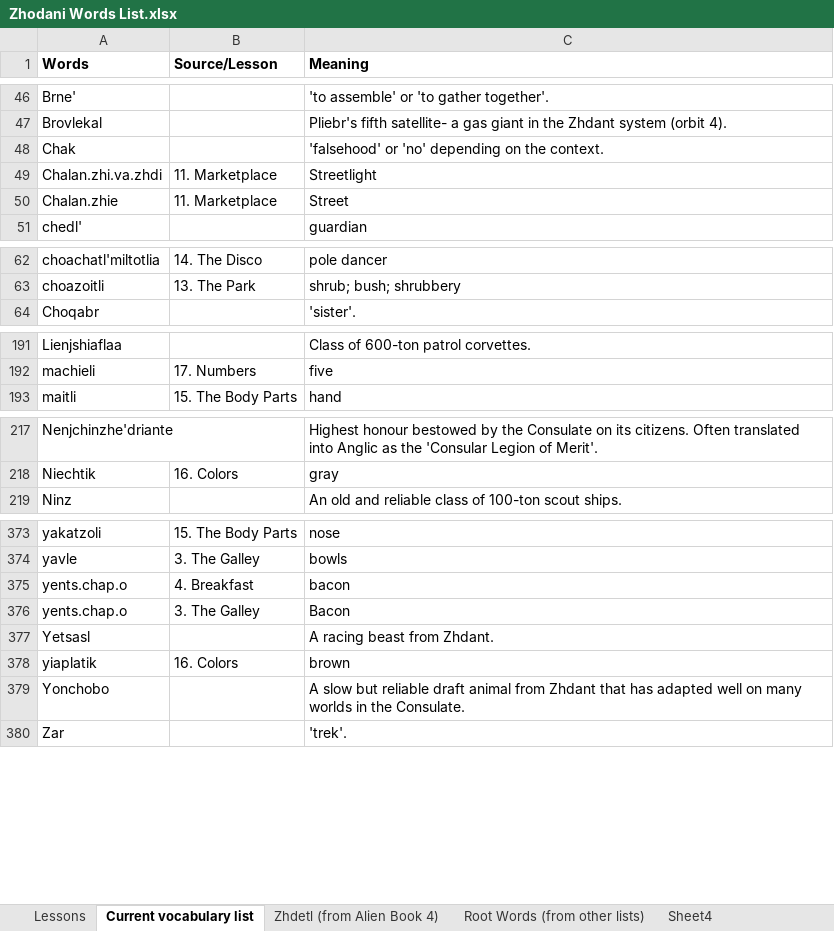
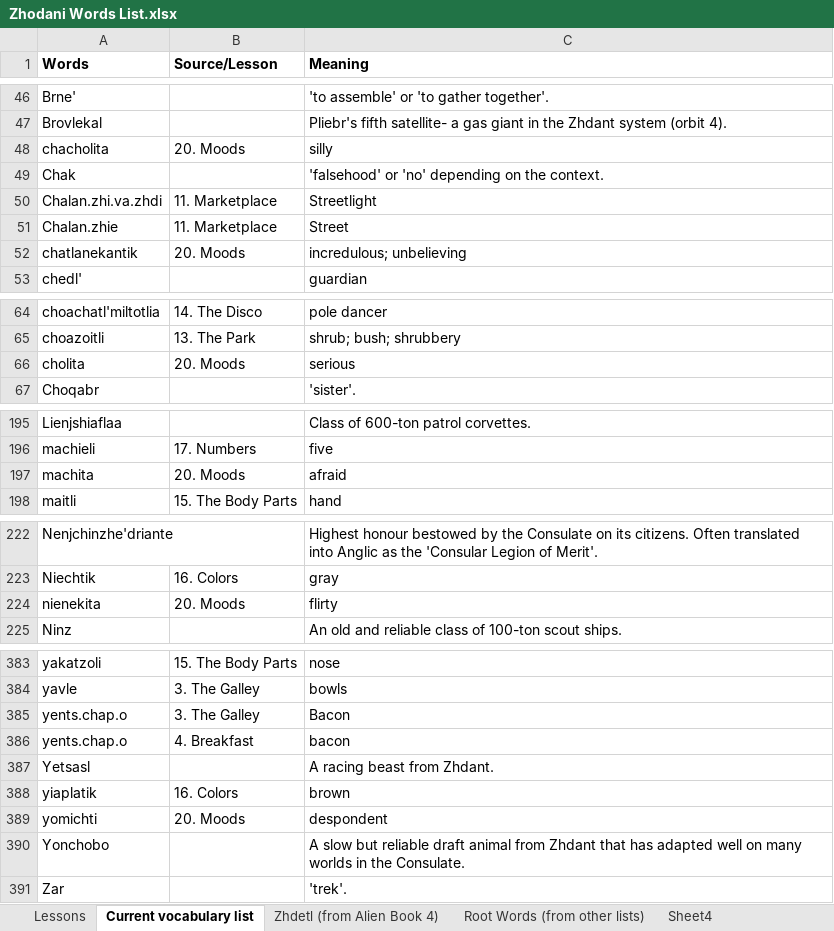
Before and after one commit to jkaz1968/Zdetl, an Excel workbook: Zhodani Words List.xlsx, sheet Current vocabulary list, drawn as a sheet; only a part is shown, gaps mark what is left out; values as stored, in another font and other column widths than the file's, no borders; conditional formats not drawn; the diff covers the shown part only; the diff names each change by its address in the sheet, - before the commit and + after, or states it on an @@ line.

Commit message:
Added Moods

```diff
--- a/Zhodani Words List.xlsx (sheet Current vocabulary list)
+++ b/Zhodani Words List.xlsx (sheet Current vocabulary list)
+row 48: chacholita | 20. Moods | silly
+row 52: chatlanekantik | 20. Moods | incredulous; unbelieving
+row 66: cholita | 20. Moods | serious
+row 197: machita | 20. Moods | afraid
+row 224: nienekita | 20. Moods | flirty
@@ row 376 moved to row 385: yents.chap.o @@
+row 389: yomichti | 20. Moods | despondent
```
Also changed, not shown: 4 added rows, 33 removed rows and 5 moved rows elsewhere in this sheet.
